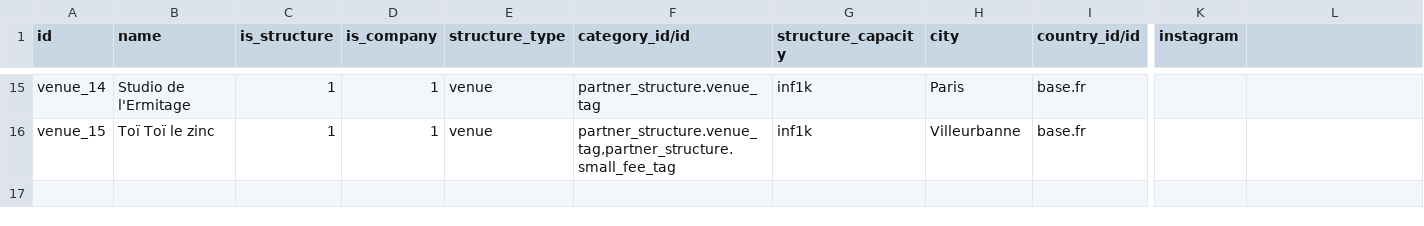
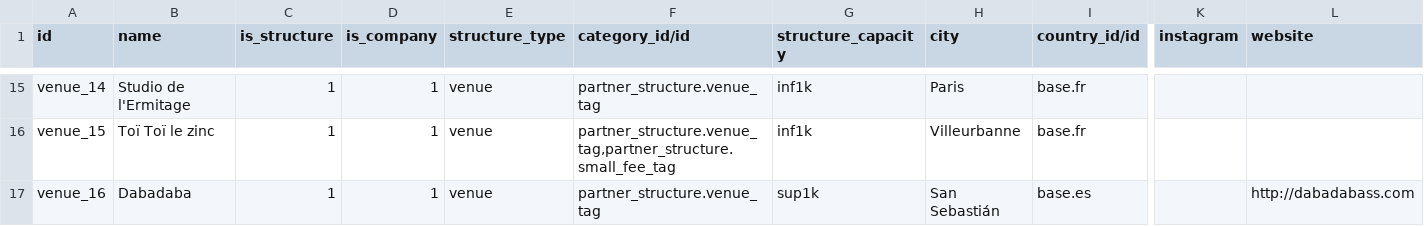
Before and after one commit to clementmbr/band-booking, a CSV file: band_booking/demo/res.partner-venue-demo.csv, drawn as a sheet; only a part is shown, gaps mark what is left out; rows hold the shown columns only; the diff names each change by its address in the sheet, - before the commit and + after, or states it on an @@ line.

```diff
--- a/band_booking/demo/res.partner-venue-demo.csv
+++ b/band_booking/demo/res.partner-venue-demo.csv
-L1: (empty)
+L1: website
+row 17: venue_16 | Dabadaba | 1 | 1 | venue | partner_structure.venue_tag | sup1k | San Sebastián | base.es |  | http://dabadabass.com
```
Also changed, not shown: band_booking/demo/res.partner-contact-demo.csv.
